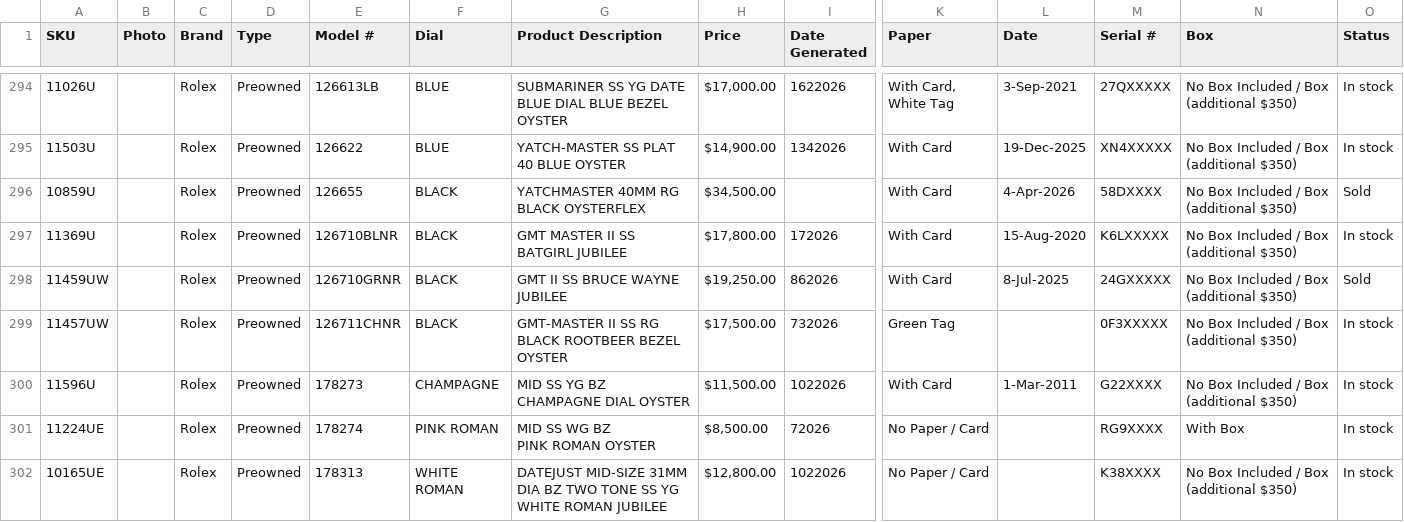
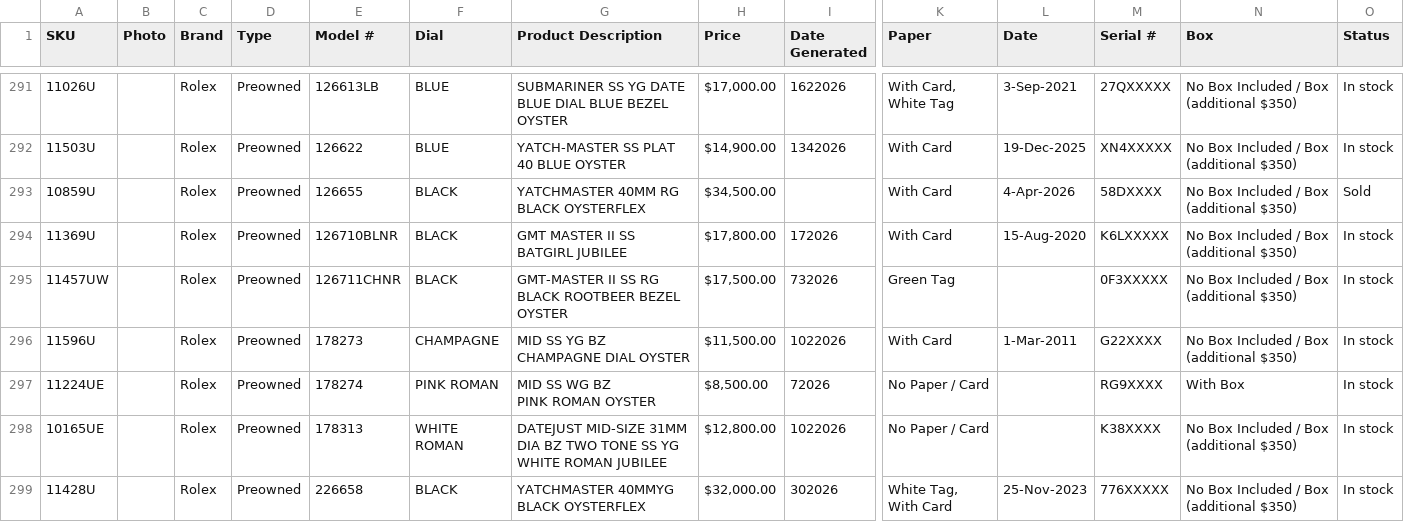
Before and after one commit to CHRISEVO24/benny-rich-tracker, a CSV file: snapshot.csv, drawn as a sheet; only a part is shown, gaps mark what is left out; the shorter side is filled out with more unchanged rows; removed rows and columns are numbered as before the commit, all else as after; rows hold the shown columns only; the diff covers the shown part only; the diff names each change by its address in the sheet, - before the commit and + after, or states it on an @@ line.

Commit message:
Snapshot 2026-10-23 06:00 AM ET [skip ci]

```diff
--- a/snapshot.csv
+++ b/snapshot.csv
-row 298: 11459UW |  | Rolex | Preowned | 126710GRNR | BLACK | GMT II SS BRUCE WAYNE JUBILEE | $19,250.00 | 862026 | With Card | 8-Jul-2025 | 24GXXXXX | No Box Included / Box (additional $350) | Sold
```
Also changed, not shown: 2 added rows, 6 removed rows and 1 edited cell elsewhere in this file, 1 other file.
